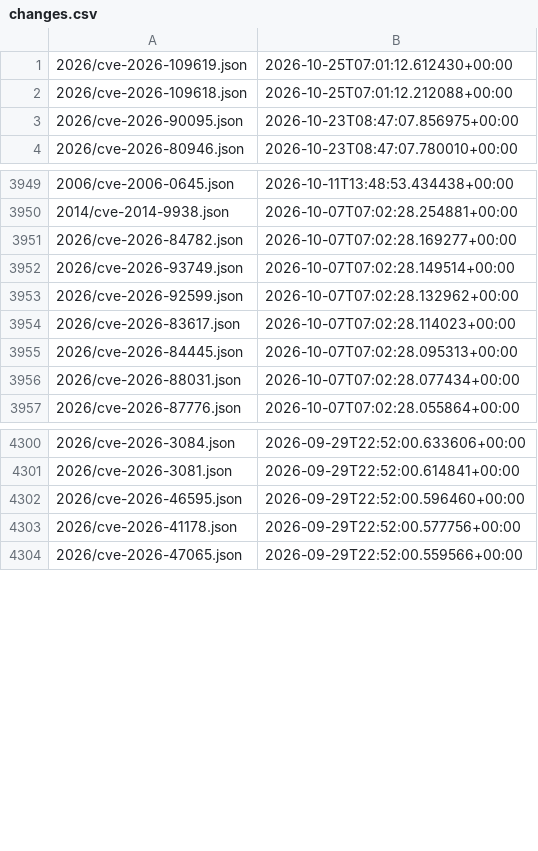
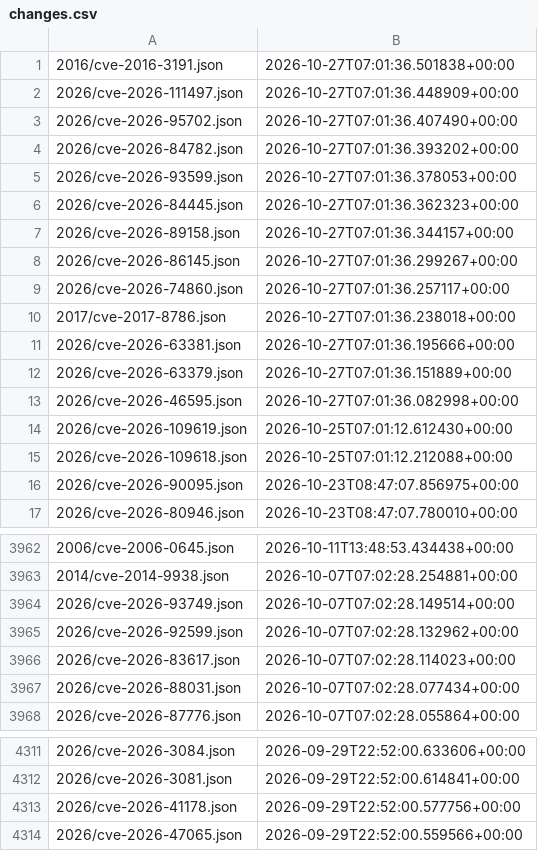
Before and after one commit to ctrliq/advisories, a CSV file: csaf/vex/cve/changes.csv, drawn as a sheet; only a part is shown, gaps mark what is left out; removed rows and columns are numbered as before the commit, all else as after; the diff names each change by its address in the sheet, - before the commit and + after, or states it on an @@ line.

```diff
--- a/csaf/vex/cve/changes.csv
+++ b/csaf/vex/cve/changes.csv
+row 1: 2016/cve-2016-3191.json | 2026-10-27T07:01:36.501838+00:00
+row 2: 2026/cve-2026-111497.json | 2026-10-27T07:01:36.448909+00:00
+row 3: 2026/cve-2026-95702.json | 2026-10-27T07:01:36.407490+00:00
+row 4: 2026/cve-2026-84782.json | 2026-10-27T07:01:36.393202+00:00
+row 5: 2026/cve-2026-93599.json | 2026-10-27T07:01:36.378053+00:00
+row 6: 2026/cve-2026-84445.json | 2026-10-27T07:01:36.362323+00:00
+row 7: 2026/cve-2026-89158.json | 2026-10-27T07:01:36.344157+00:00
+row 8: 2026/cve-2026-86145.json | 2026-10-27T07:01:36.299267+00:00
+row 9: 2026/cve-2026-74860.json | 2026-10-27T07:01:36.257117+00:00
+row 10: 2017/cve-2017-8786.json | 2026-10-27T07:01:36.238018+00:00
+row 11: 2026/cve-2026-63381.json | 2026-10-27T07:01:36.195666+00:00
+row 12: 2026/cve-2026-63379.json | 2026-10-27T07:01:36.151889+00:00
+row 13: 2026/cve-2026-46595.json | 2026-10-27T07:01:36.082998+00:00
-row 3951: 2026/cve-2026-84782.json | 2026-10-07T07:02:28.169277+00:00
-row 3955: 2026/cve-2026-84445.json | 2026-10-07T07:02:28.095313+00:00
-row 4302: 2026/cve-2026-46595.json | 2026-09-29T22:52:00.596460+00:00
```
